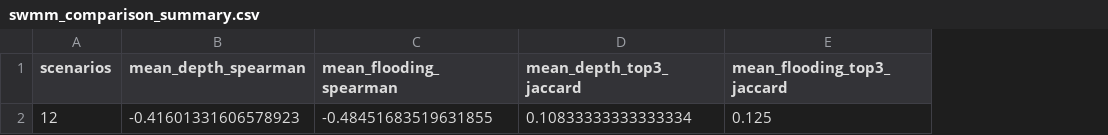
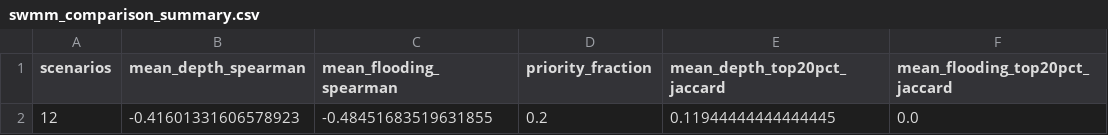
Before and after one commit to gbbrpm-lab/gbbrpm, a CSV file: data/swmm/extracted/swmm_comparison_summary.csv, drawn as a sheet; only a part is shown; removed rows and columns are numbered as before the commit, all else as after; the diff names each change by its address in the sheet, - before the commit and + after, or states it on an @@ line.

```diff
--- a/data/swmm/extracted/swmm_comparison_summary.csv
+++ b/data/swmm/extracted/swmm_comparison_summary.csv
-column D (mean_depth_top3_jaccard), row 2: 0.10833333333333334
-column E (mean_flooding_top3_jaccard), row 2: 0.125
+column D (priority_fraction), row 2: 0.2
+column E (mean_depth_top20pct_jaccard), row 2: 0.11944444444444445
+column F (mean_flooding_top20pct_jaccard), row 2: 0.0
```
Also changed, not shown: data/swmm/extracted/swmm_comparison_by_scenario.csv, results/N5_robustness_10pct.csv, 30 other files.
